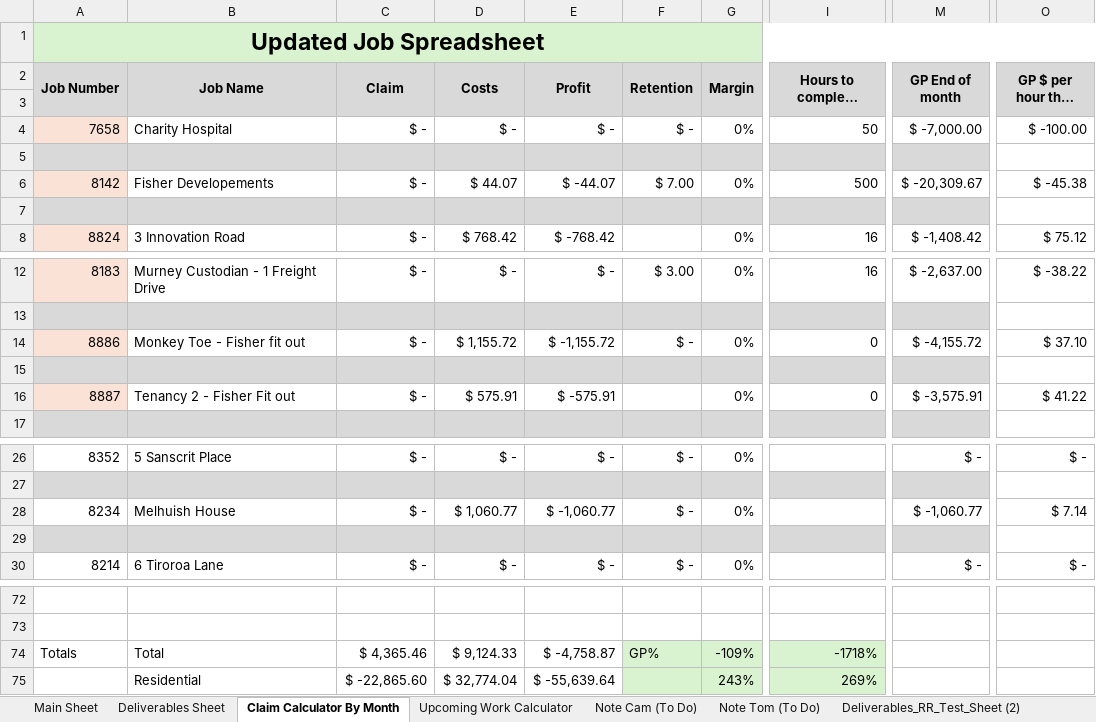
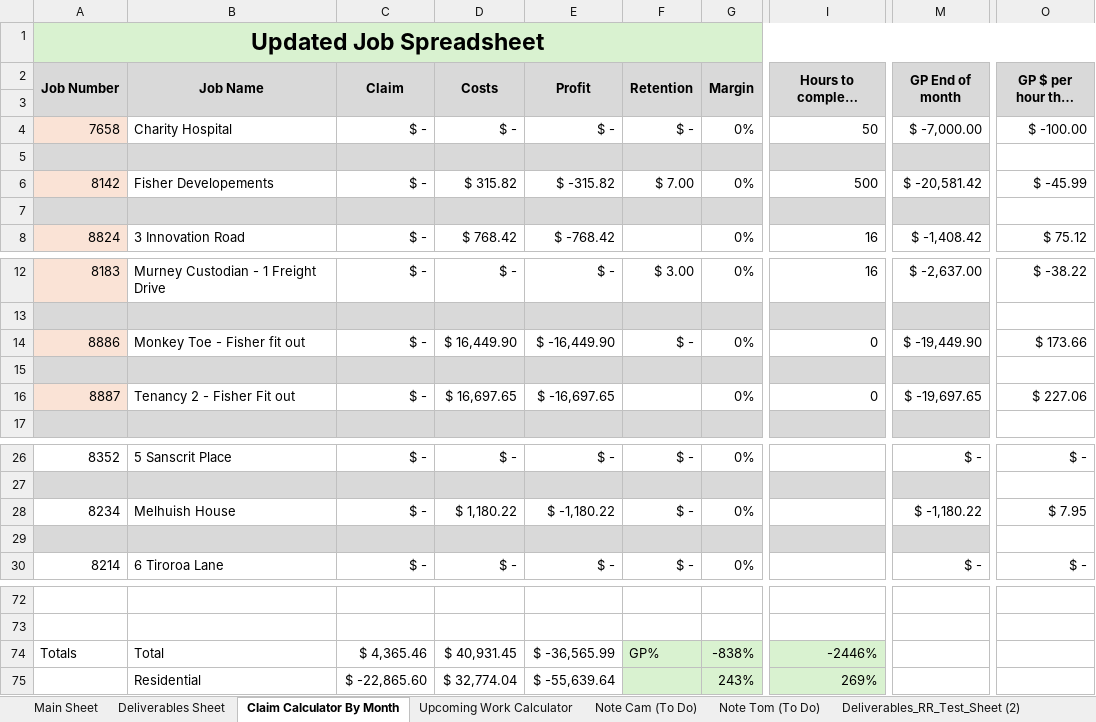
Before and after one commit to felixkwan2901/excel-dashboard, an Excel workbook: Cassidy_Davies_Electrical_BPMN_Data.xlsx, sheet Claim Calculator By Month, drawn as a sheet; only a part is shown, gaps mark what is left out; long unchanged cells end in …; values as stored, in another font and other column widths than the file's, no borders; conditional formats not drawn; the diff names each change by its address in the sheet, - before the commit and + after, or states it on an @@ line.

```diff
--- a/Cassidy_Davies_Electrical_BPMN_Data.xlsx (sheet Claim Calculator By Month)
+++ b/Cassidy_Davies_Electrical_BPMN_Data.xlsx (sheet Claim Calculator By Month)
-D6 (Costs): $ 44.07
+D6 (Costs): $ 315.82
-E6 (Profit): $ -44.07
+E6 (Profit): $ -315.82
-M6 (GP End of month): $ -20,309.67
+M6 (GP End of month): $ -20,581.42
-O6 (GP $ per hour this month): $ -45.38
+O6 (GP $ per hour this month): $ -45.99
-D14 (Costs): $ 1,155.72
+D14 (Costs): $ 16,449.90
-E14 (Profit): $ -1,155.72
+E14 (Profit): $ -16,449.90
-M14 (GP End of month): $ -4,155.72
+M14 (GP End of month): $ -19,449.90
-O14 (GP $ per hour this month): $ 37.10
+O14 (GP $ per hour this month): $ 173.66
-D16 (Costs): $ 575.91
+D16 (Costs): $ 16,697.65
-E16 (Profit): $ -575.91
+E16 (Profit): $ -16,697.65
-M16 (GP End of month): $ -3,575.91
+M16 (GP End of month): $ -19,697.65
-O16 (GP $ per hour this month): $ 41.22
+O16 (GP $ per hour this month): $ 227.06
-D28 (Costs): $ 1,060.77
+D28 (Costs): $ 1,180.22
-E28 (Profit): $ -1,060.77
+E28 (Profit): $ -1,180.22
-M28 (GP End of month): $ -1,060.77
+M28 (GP End of month): $ -1,180.22
-O28 (GP $ per hour this month): $ 7.14
+O28 (GP $ per hour this month): $ 7.95
-D74 (Costs): $ 9,124.33
+D74 (Costs): $ 40,931.45
-E74 (Profit): $ -4,758.87
+E74 (Profit): $ -36,565.99
-G74 (Margin): -109%
+G74 (Margin): -838%
-I74 (Hours to complete before E.O.M): -1718%
+I74 (Hours to complete before E.O.M): -2446%
```
Also changed, not shown: sheet Deliverables Sheet, 8 other files.
